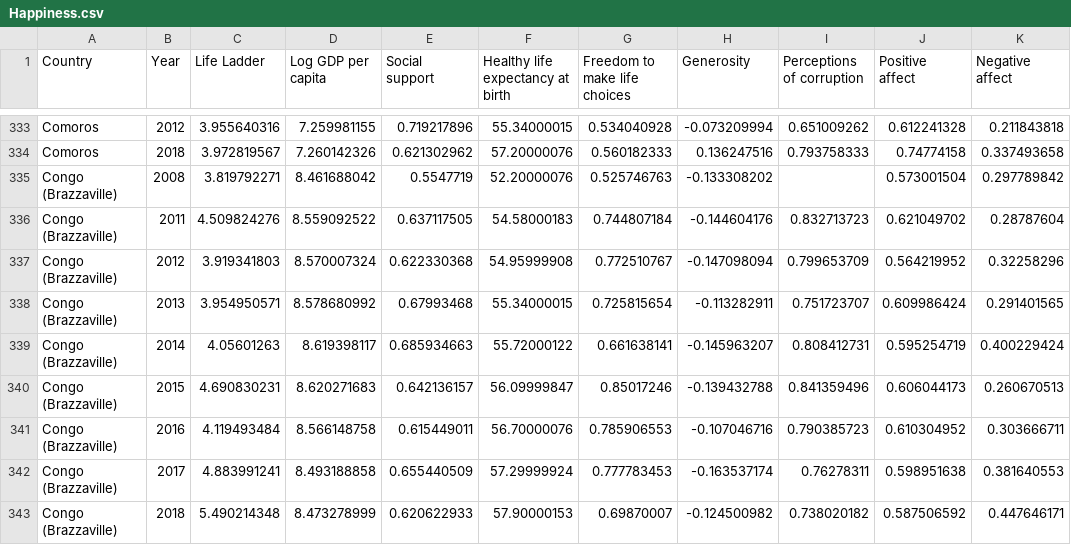
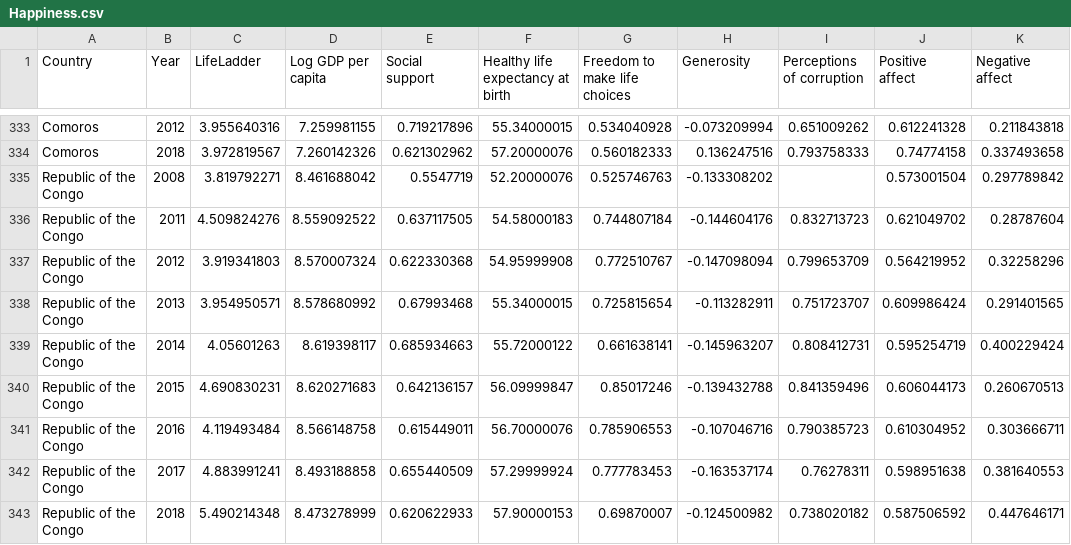
Before and after one commit to WynnieSun/Project3-map, a CSV file: Happiness.csv, drawn as a sheet; only a part is shown, gaps mark what is left out; the diff covers the shown part only; the diff names each change by its address in the sheet, - before the commit and + after, or states it on an @@ line.

```diff
--- a/Happiness.csv
+++ b/Happiness.csv
-C1: Life Ladder
+C1: LifeLadder
-A335:A343 (Country): Congo (Brazzaville)
+A335:A343 (Country): Republic of the Congo
```
Also changed, not shown: 41 added rows and 49 edited cells elsewhere in this file, 3 other files.
